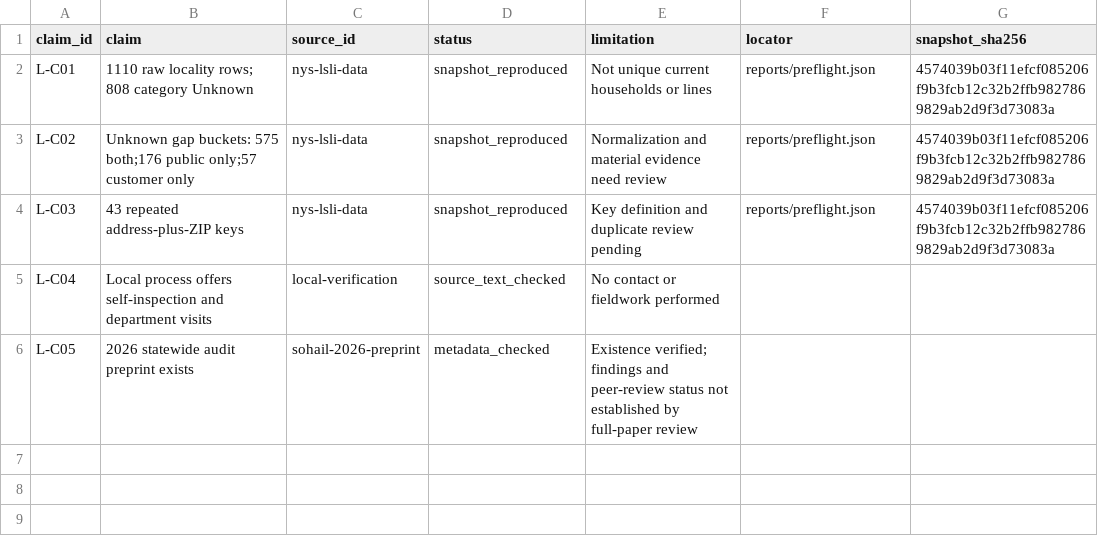
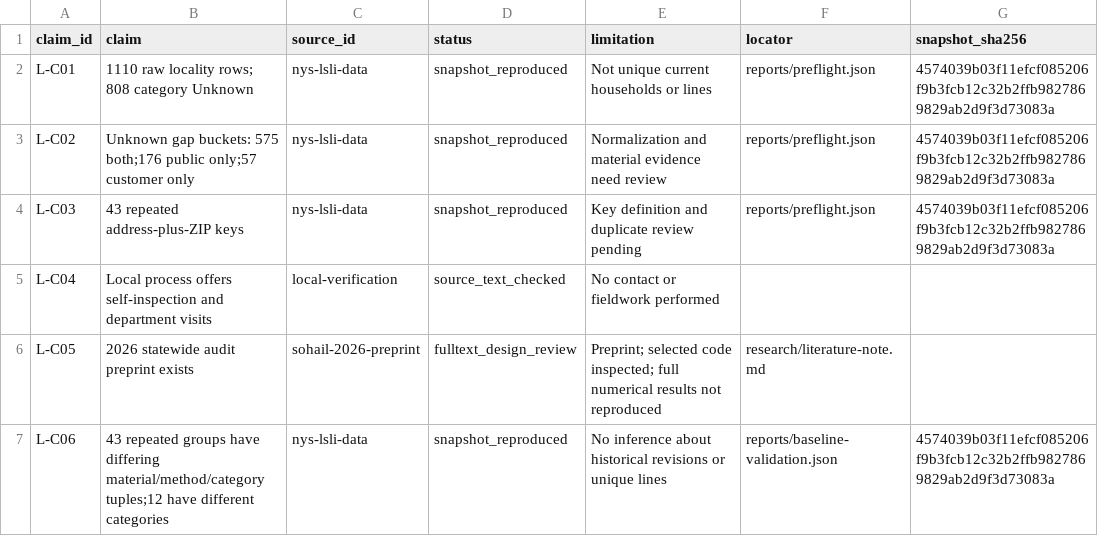
Before and after one commit to stevenchenjy/cornwall-service-line-verification, a CSV file: research/claim-register.csv, drawn as a sheet.

```diff
--- a/research/claim-register.csv
+++ b/research/claim-register.csv
@@ -5,2 +5,3 @@ L-C03,43 repeated address-plus-ZIP keys,nys-lsli-data,snapshot_reproduced,Key de
 L-C04,Local process offers self-inspection and department visits,local-verification,source_text_checked,No contact or fieldwork performed,,
-L-C05,2026 statewide audit preprint exists,sohail-2026-preprint,metadata_checked,Existence verified; findings and peer-review status not established by full-paper review,,
+L-C05,2026 statewide audit preprint exists,sohail-2026-preprint,fulltext_design_review,Preprint; selected code inspected; full numerical results not reproduced,research/literature-note.md,
+L-C06,43 repeated groups have differing material/method/category tuples;12 have different categories,nys-lsli-data,snapshot_reproduced,No inference about historical revisions or unique lines,reports/baseline-validation.json,4574039b03f11efcf085206f9b3fcb12c32b2ffb9827869829ab2d9f3d73083a
```
Also changed, not shown: data/manifests/retrievals.csv, research/source-register.csv, 34 other files.
